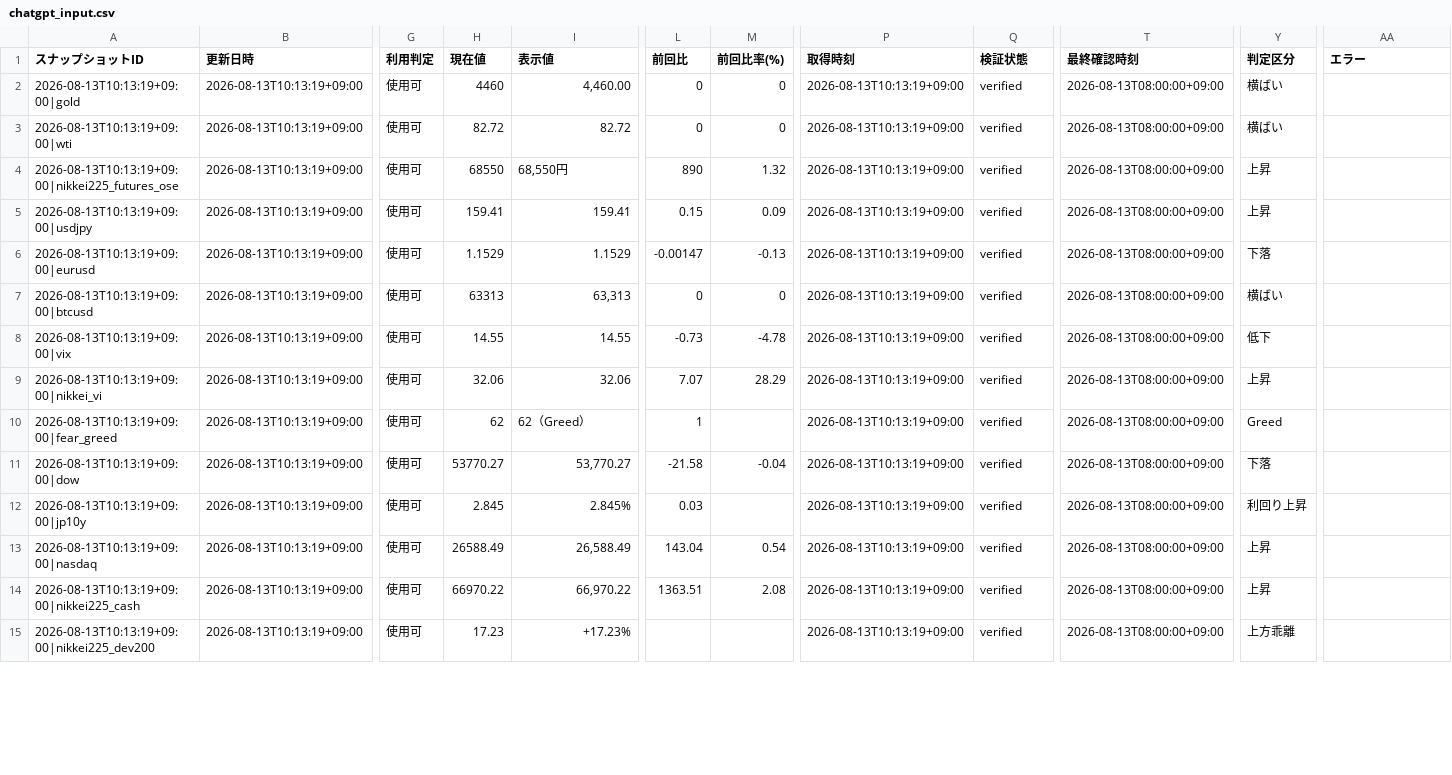
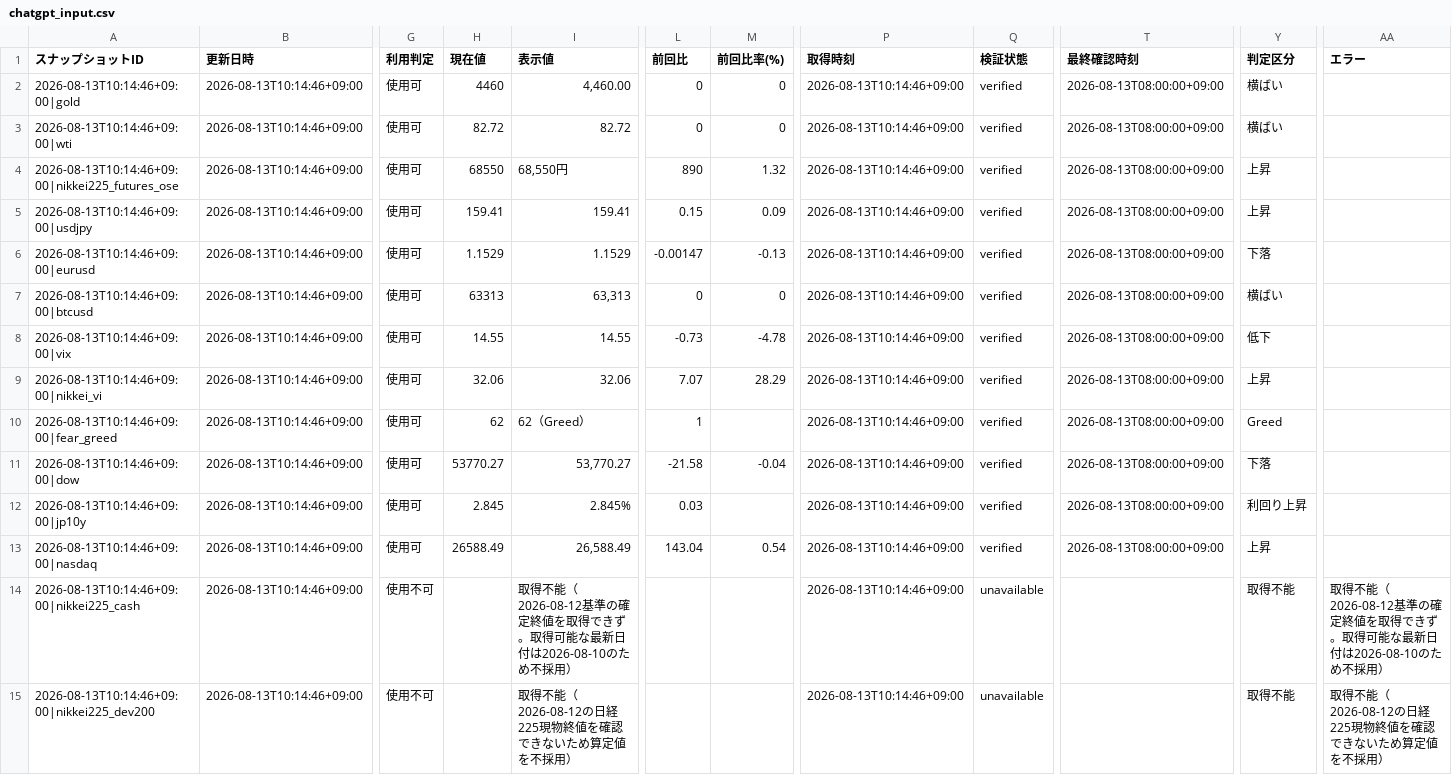
Before and after one commit to matrixdiamond512-cell/Chat-GPT-Market-Report, a CSV file: data/market/chatgpt_input.csv, drawn as a sheet; only a part is shown, gaps mark what is left out; the diff covers the shown part only; the diff names each change by its address in the sheet, - before the commit and + after, or states it on an @@ line.

```diff
--- a/data/market/chatgpt_input.csv
+++ b/data/market/chatgpt_input.csv
-A2 (スナップショットID): 2026-08-13T10:13:19+09:00|gold
+A2 (スナップショットID): 2026-08-13T10:14:46+09:00|gold
-B2:B15 (更新日時): 2026-08-13T10:13:19+09:00
+B2:B15 (更新日時): 2026-08-13T10:14:46+09:00
-P2:P15 (取得時刻): 2026-08-13T10:13:19+09:00
+P2:P15 (取得時刻): 2026-08-13T10:14:46+09:00
-A3 (スナップショットID): 2026-08-13T10:13:19+09:00|wti
+A3 (スナップショットID): 2026-08-13T10:14:46+09:00|wti
-A4 (スナップショットID): 2026-08-13T10:13:19+09:00|nikkei225_futures_ose
+A4 (スナップショットID): 2026-08-13T10:14:46+09:00|nikkei225_futures_ose
-A5 (スナップショットID): 2026-08-13T10:13:19+09:00|usdjpy
+A5 (スナップショットID): 2026-08-13T10:14:46+09:00|usdjpy
-A6 (スナップショットID): 2026-08-13T10:13:19+09:00|eurusd
+A6 (スナップショットID): 2026-08-13T10:14:46+09:00|eurusd
-A7 (スナップショットID): 2026-08-13T10:13:19+09:00|btcusd
+A7 (スナップショットID): 2026-08-13T10:14:46+09:00|btcusd
-A8 (スナップショットID): 2026-08-13T10:13:19+09:00|vix
+A8 (スナップショットID): 2026-08-13T10:14:46+09:00|vix
-A9 (スナップショットID): 2026-08-13T10:13:19+09:00|nikkei_vi
+A9 (スナップショットID): 2026-08-13T10:14:46+09:00|nikkei_vi
-A10 (スナップショットID): 2026-08-13T10:13:19+09:00|fear_greed
+A10 (スナップショットID): 2026-08-13T10:14:46+09:00|fear_greed
-A11 (スナップショットID): 2026-08-13T10:13:19+09:00|dow
+A11 (スナップショットID): 2026-08-13T10:14:46+09:00|dow
-A12 (スナップショットID): 2026-08-13T10:13:19+09:00|jp10y
+A12 (スナップショットID): 2026-08-13T10:14:46+09:00|jp10y
-A13 (スナップショットID): 2026-08-13T10:13:19+09:00|nasdaq
+A13 (スナップショットID): 2026-08-13T10:14:46+09:00|nasdaq
-A14 (スナップショットID): 2026-08-13T10:13:19+09:00|nikkei225_cash
+A14 (スナップショットID): 2026-08-13T10:14:46+09:00|nikkei225_cash
-G14:G15 (利用判定): 使用可
+G14:G15 (利用判定): 使用不可
-H14 (現在値): 66970.22
+H14 (現在値): (empty)
-I14 (表示値): 66,970.22
+I14 (表示値): 取得不能（2026-08-12基準の確定終値を取得できず。取得可能な最新日付は2026-08-10のため不採用）
-L14 (前回比): 1363.51
+L14 (前回比): (empty)
-M14 (前回比率(%)): 2.08
+M14 (前回比率(%)): (empty)
-Q14:Q15 (検証状態): verified
+Q14:Q15 (検証状態): unavailable
-T14:T15 (最終確認時刻): 2026-08-13T08:00:00+09:00
+T14:T15 (最終確認時刻): (empty)
-Y14 (判定区分): 上昇
+Y14 (判定区分): 取得不能
-AA14 (エラー): (empty)
+AA14 (エラー): 取得不能（2026-08-12基準の確定終値を取得できず。取得可能な最新日付は2026-08-10のため不採用）
-A15 (スナップショットID): 2026-08-13T10:13:19+09:00|nikkei225_dev200
+A15 (スナップショットID): 2026-08-13T10:14:46+09:00|nikkei225_dev200
-H15 (現在値): 17.23
+H15 (現在値): (empty)
-I15 (表示値): +17.23%
+I15 (表示値): 取得不能（2026-08-12の日経225現物終値を確認できないため算定値を不採用）
-Y15 (判定区分): 上方乖離
+Y15 (判定区分): 取得不能
-AA15 (エラー): (empty)
+AA15 (エラー): 取得不能（2026-08-12の日経225現物終値を確認できないため算定値を不採用）
```
Also changed, not shown: 50 edited cells elsewhere in this file, data/market/verified_history.csv, 8 other files.
